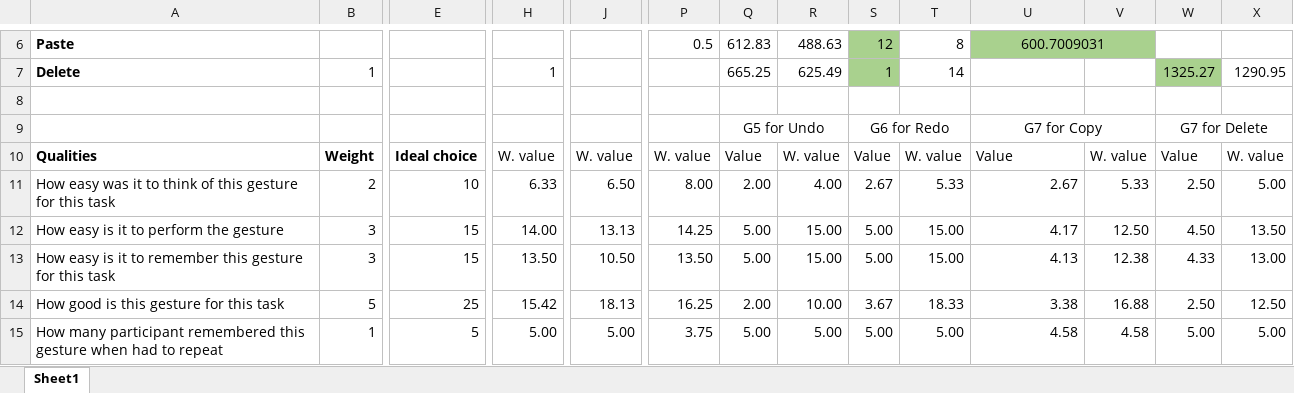
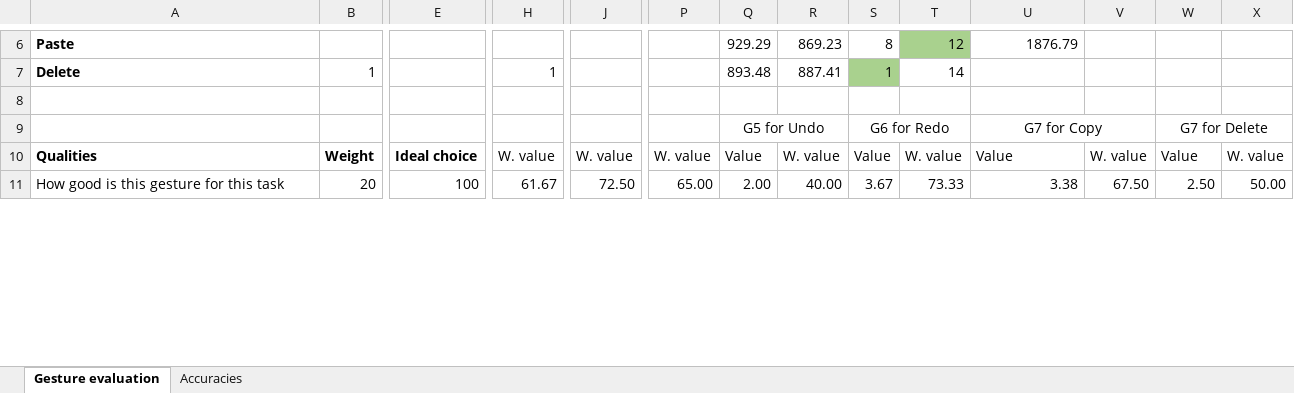
Before and after one commit to ievacerny/IIB-Project, an Excel workbook: Gesture_elicitation/Gesture_table.xlsx, sheet Gesture evaluation, drawn as a sheet; only a part is shown, gaps mark what is left out; values as stored, in another font and other column widths than the file's, no borders; removed rows and columns are numbered as before the commit, all else as after; rows hold the shown columns only; the diff covers the shown part only; the diff names each change by its address in the sheet, - before the commit and + after, or states it on an @@ line.

Commit message:
Finalised gesture decision table

```diff
--- a/Gesture_elicitation/Gesture_table.xlsx (sheet Gesture evaluation)
+++ b/Gesture_elicitation/Gesture_table.xlsx (sheet Gesture evaluation)
-sheet tab: Sheet1
+sheet tab: Gesture evaluation
+sheet tab: Accuracies
-P6: 0.5
+P6: (empty)
-Q6: 612.83
+Q6: 929.29
-R6: 488.63
+R6: 869.23
-S6: 12
+S6: 8
-S6 fill: #A9D18E
+S6 fill: none
-T6: 8
+T6: 12
-T6 fill: none
+T6 fill: #A9D18E
-U6 alignment: center
+U6 alignment: right
-U6: 600.7009031
+U6: 1876.79
-U6:V6 fill: #A9D18E
+U6:V6 fill: none
-U6:V6 merged
-Q7: 665.25
+Q7: 893.48
-R7: 625.49
+R7: 887.41
-W7: 1325.27
+W7: (empty)
-W7 fill: #A9D18E
+W7 fill: none
-X7: 1290.95
+X7: (empty)
-row 11: How easy was it to think of this gesture for this task | 2 | 10 | 6.33 | 6.50 | 8.00 | 2.00 | 4.00 | 2.67 | 5.33 | 2.67 | 5.33 | 2.50 | 5.00
-row 12: How easy is it to perform the gesture | 3 | 15 | 14.00 | 13.13 | 14.25 | 5.00 | 15.00 | 5.00 | 15.00 | 4.17 | 12.50 | 4.50 | 13.50
-row 13: How easy is it to remember this gesture for this task | 3 | 15 | 13.50 | 10.50 | 13.50 | 5.00 | 15.00 | 5.00 | 15.00 | 4.13 | 12.38 | 4.33 | 13.00
-B11: 5
+B11: 20
-E11: 25
+E11: 100
-H11: 15.42
+H11: 61.67
-J11: 18.13
+J11: 72.50
-P11: 16.25
+P11: 65.00
-R11: 10.00
+R11: 40.00
-T11: 18.33
+T11: 73.33
-V11: 16.88
+V11: 67.50
-X11: 12.50
+X11: 50.00
-row 15: How many participant remembered this gesture when had to repeat | 1 | 5 | 5.00 | 5.00 | 3.75 | 5.00 | 5.00 | 5.00 | 5.00 | 4.58 | 4.58 | 5.00 | 5.00
```
Also changed, not shown: 7 added rows, 7 removed rows, 65 edited cells, cell formats and merged cells elsewhere in this sheet, formulas that keep their value, 2 other files.
